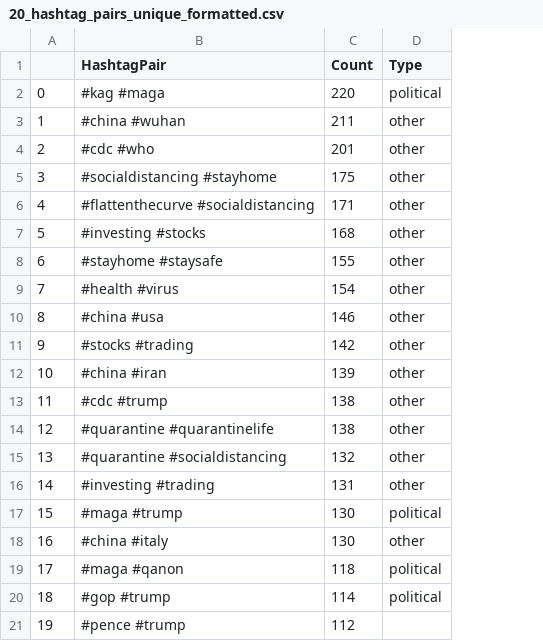
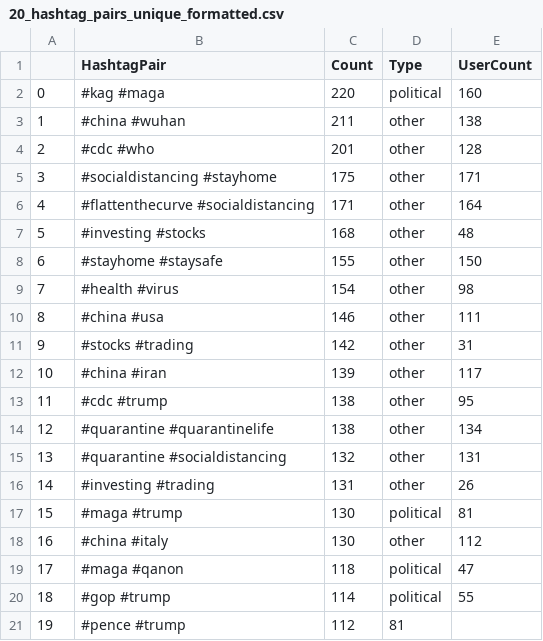
Before and after one commit to mashabelyi/covid-twitter, a CSV file: data/20_hashtag_pairs_unique_formatted.csv, drawn as a sheet; the diff names each change by its address in the sheet, - before the commit and + after, or states it on an @@ line.

Commit message:
working on hashtag graph

```diff
--- a/data/20_hashtag_pairs_unique_formatted.csv
+++ b/data/20_hashtag_pairs_unique_formatted.csv
+column E (UserCount), rows 2-20: 160 | 138 | 128 | 171 | 164 | 48 | 150 | 98 | 111 | 31 | 117 | 95 | 134 | 131 | 26 | 81 | 112 | 47 | 55
-D21 (Type): (empty)
+D21 (Type): 81
```
Also changed, not shown: data/20_hashtag_pairs_formatted.csv, 3 other files.
